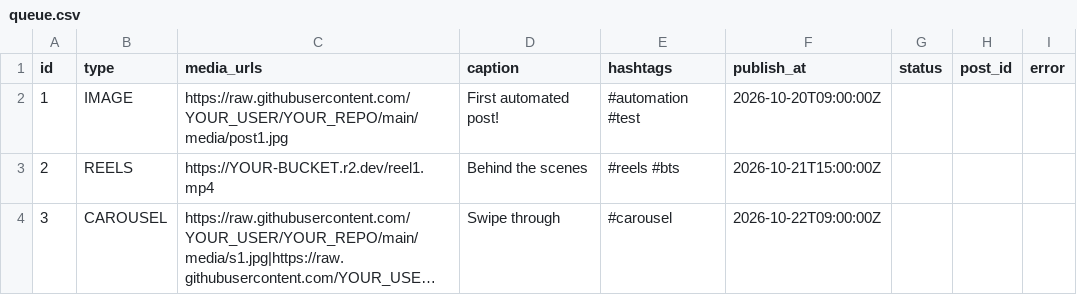
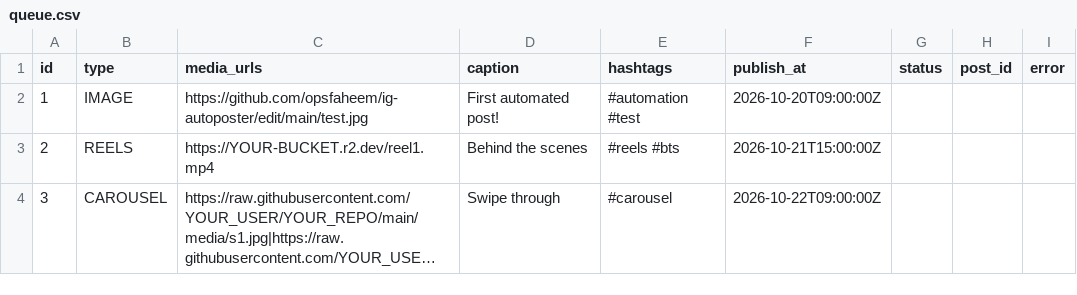
Before and after one commit to opsfaheem/ig-autoposter, a CSV file: queue.csv, drawn as a sheet; long unchanged cells end in ….

Commit message:
Update queue.csv

```diff
--- a/queue.csv
+++ b/queue.csv
@@ -1,3 +1,3 @@
 id,type,media_urls,caption,hashtags,publish_at,status,post_id,error
-1,IMAGE,https://raw.githubusercontent.com/YOUR_USER/YOUR_REPO/main/media/post1.jpg,First automated post!,#automation #test,2026-10-20T09:00:00Z,,,
+1,IMAGE,https://github.com/opsfaheem/ig-autoposter/edit/main/test.jpg,First automated post!,#automation #test,2026-10-20T09:00:00Z,,,
 2,REELS,https://YOUR-BUCKET.r2.dev/reel1.mp4,Behind the scenes,#reels #bts,2026-10-21T15:00:00Z,,,
```
